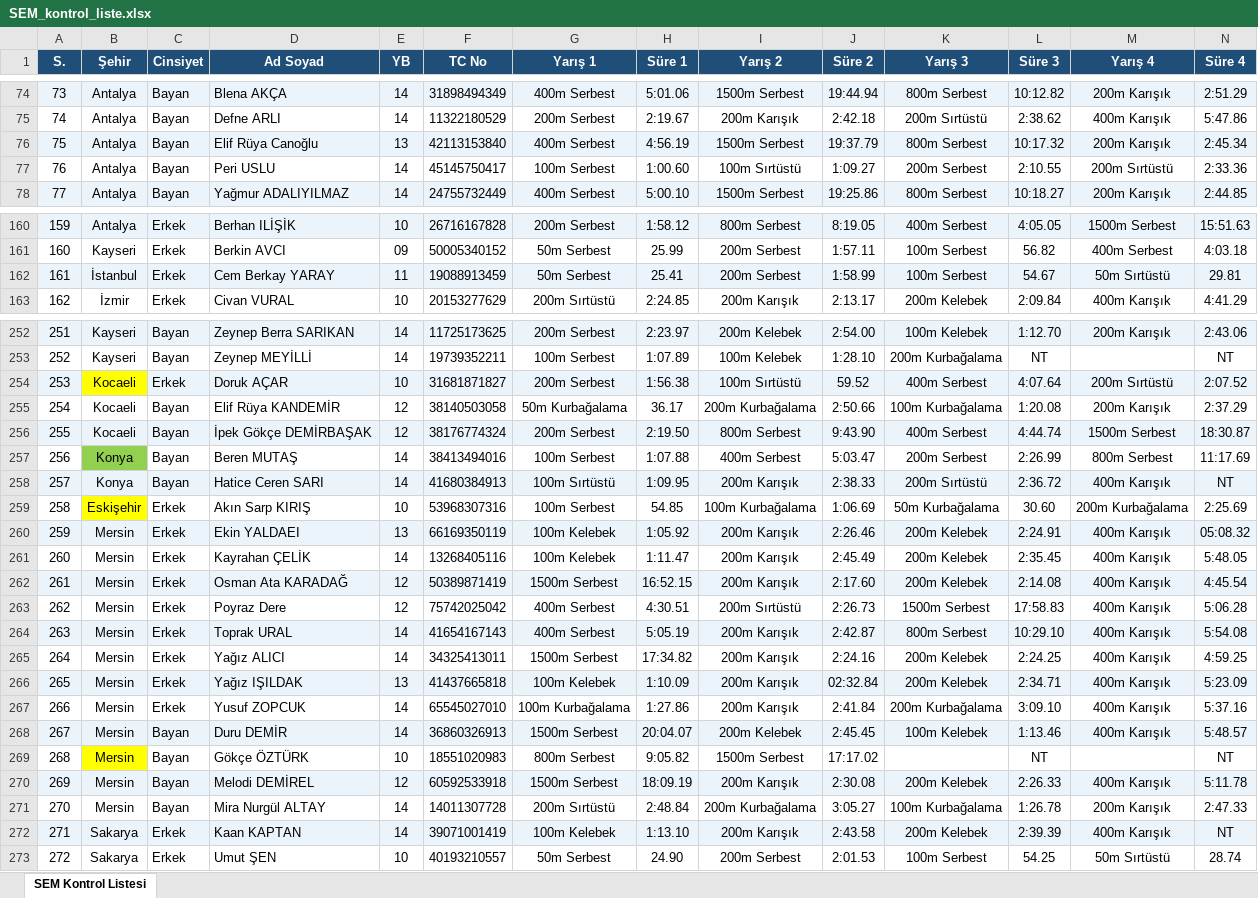
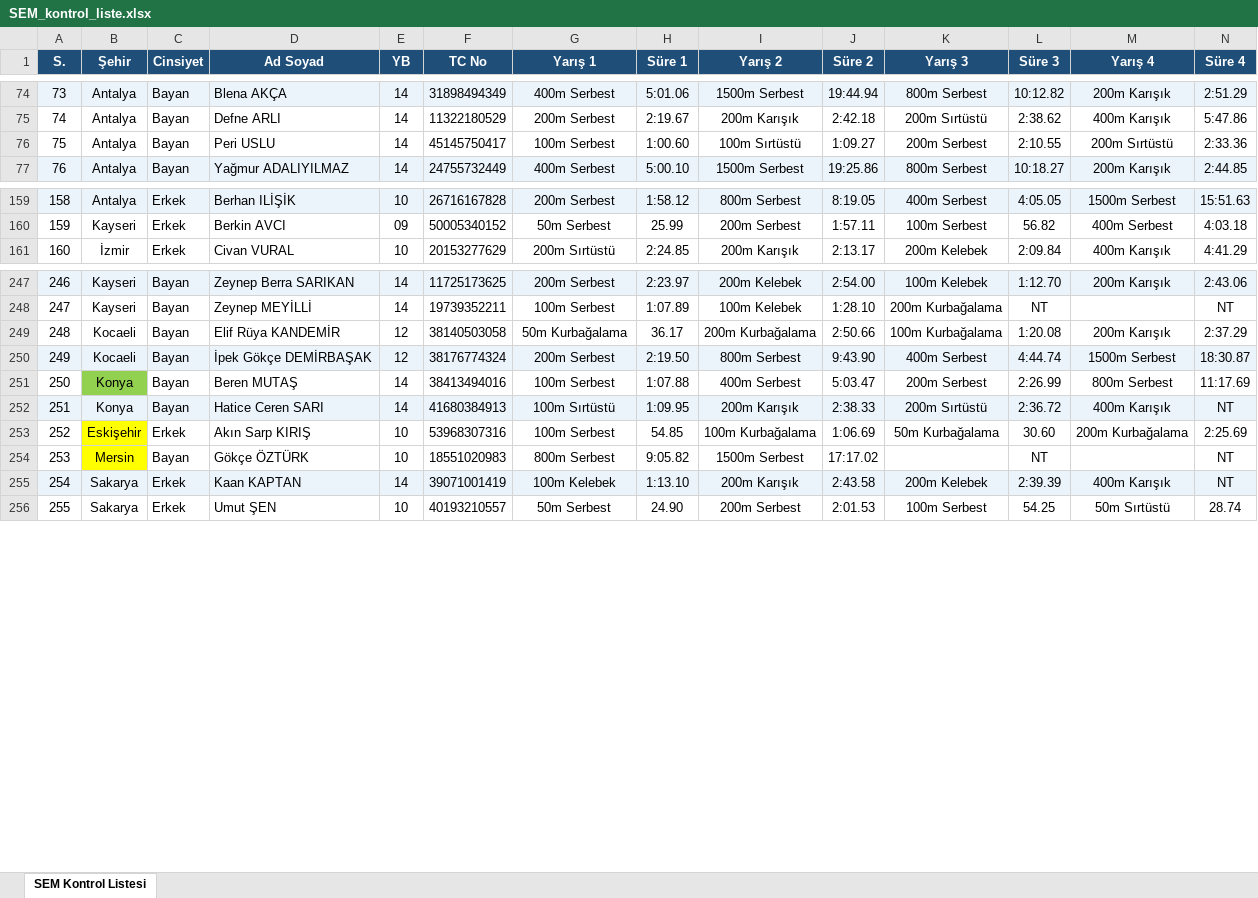
Before and after one commit to gokaygunduz-gg/sem-samsun-2026, an Excel workbook: SEM_kontrol_liste.xlsx, sheet SEM Kontrol Listesi, drawn as a sheet; only a part is shown, gaps mark what is left out; values as stored, in another font and other column widths than the file's, no borders; removed rows and columns are numbered as before the commit, all else as after; rows hold the shown columns only; the diff covers the shown part only; the diff names each change by its address in the sheet, - before the commit and + after, or states it on an @@ line.

```diff
--- a/SEM_kontrol_liste.xlsx (sheet SEM Kontrol Listesi)
+++ b/SEM_kontrol_liste.xlsx (sheet SEM Kontrol Listesi)
-row 76: 75 | Antalya | Bayan | Elif Rüya Canoğlu | 13 | 42113153840 | 400m Serbest | 4:56.19 | 1500m Serbest | 19:37.79 | 800m Serbest | 10:17.32 | 200m Karışık | 2:45.34
@@ column A (S.) renumbered from row 76 down @@
-row 162: 161 | İstanbul | Erkek | Cem Berkay YARAY | 11 | 19088913459 | 50m Serbest | 25.41 | 200m Serbest | 1:58.99 | 100m Serbest | 54.67 | 50m Sırtüstü | 29.81
-row 254: 253 | Kocaeli | Erkek | Doruk AÇAR | 10 | 31681871827 | 200m Serbest | 1:56.38 | 100m Sırtüstü | 59.52 | 400m Serbest | 4:07.64 | 200m Sırtüstü | 2:07.52
-row 260: 259 | Mersin | Erkek | Ekin YALDAEI | 13 | 66169350119 | 100m Kelebek | 1:05.92 | 200m Karışık | 2:26.46 | 200m Kelebek | 2:24.91 | 400m Karışık | 05:08.32
-row 261: 260 | Mersin | Erkek | Kayrahan ÇELİK | 14 | 13268405116 | 100m Kelebek | 1:11.47 | 200m Karışık | 2:45.49 | 200m Kelebek | 2:35.45 | 400m Karışık | 5:48.05
-row 262: 261 | Mersin | Erkek | Osman Ata KARADAĞ | 12 | 50389871419 | 1500m Serbest | 16:52.15 | 200m Karışık | 2:17.60 | 200m Kelebek | 2:14.08 | 400m Karışık | 4:45.54
-row 263: 262 | Mersin | Erkek | Poyraz Dere | 12 | 75742025042 | 400m Serbest | 4:30.51 | 200m Sırtüstü | 2:26.73 | 1500m Serbest | 17:58.83 | 400m Karışık | 5:06.28
-row 264: 263 | Mersin | Erkek | Toprak URAL | 14 | 41654167143 | 400m Serbest | 5:05.19 | 200m Karışık | 2:42.87 | 800m Serbest | 10:29.10 | 400m Karışık | 5:54.08
-row 265: 264 | Mersin | Erkek | Yağız ALICI | 14 | 34325413011 | 1500m Serbest | 17:34.82 | 200m Karışık | 2:24.16 | 200m Kelebek | 2:24.25 | 400m Karışık | 4:59.25
-row 266: 265 | Mersin | Erkek | Yağız IŞILDAK | 13 | 41437665818 | 100m Kelebek | 1:10.09 | 200m Karışık | 02:32.84 | 200m Kelebek | 2:34.71 | 400m Karışık | 5:23.09
-row 267: 266 | Mersin | Erkek | Yusuf ZOPCUK | 14 | 65545027010 | 100m Kurbağalama | 1:27.86 | 200m Karışık | 2:41.84 | 200m Kurbağalama | 3:09.10 | 400m Karışık | 5:37.16
-row 268: 267 | Mersin | Bayan | Duru DEMİR | 14 | 36860326913 | 1500m Serbest | 20:04.07 | 200m Kelebek | 2:45.45 | 100m Kelebek | 1:13.46 | 400m Karışık | 5:48.57
-row 270: 269 | Mersin | Bayan | Melodi DEMİREL | 12 | 60592533918 | 1500m Serbest | 18:09.19 | 200m Karışık | 2:30.08 | 200m Kelebek | 2:26.33 | 400m Karışık | 5:11.78
-row 271: 270 | Mersin | Bayan | Mira Nurgül ALTAY | 14 | 14011307728 | 200m Sırtüstü | 2:48.84 | 200m Kurbağalama | 3:05.27 | 100m Kurbağalama | 1:26.78 | 200m Karışık | 2:47.33
```
Also changed, not shown: 4 removed rows elsewhere in this sheet, 16 other files.
